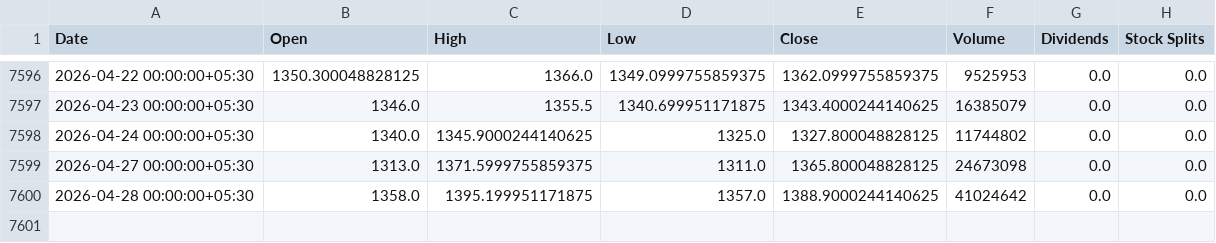
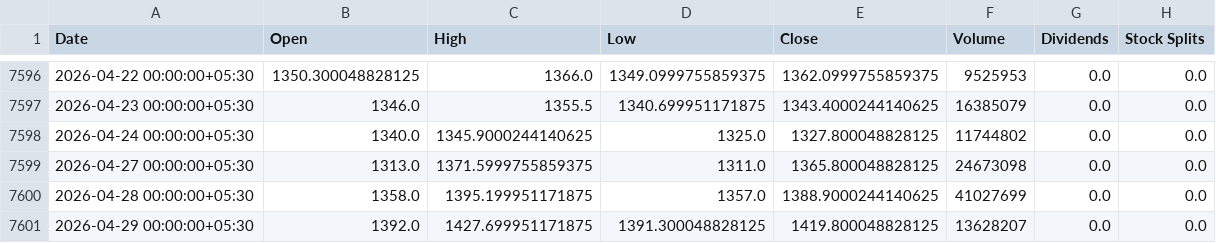
Before and after one commit to 91kartikmg/FinoraPulse, a CSV file: datasets/data_RELIANCE.NS_1d.csv, drawn as a sheet; only a part is shown, gaps mark what is left out.

```diff
--- a/datasets/data_RELIANCE.NS_1d.csv
+++ b/datasets/data_RELIANCE.NS_1d.csv
@@ -7599,2 +7599,3 @@ Date,Open,High,Low,Close,Volume,Dividends,Stock Splits
 2026-04-27 00:00:00+05:30,1313.0,1371.5999755859375,1311.0,1365.800048828125,24673098,0.0,0.0
-2026-04-28 00:00:00+05:30,1358.0,1395.199951171875,1357.0,1388.9000244140625,41024642,0.0,0.0
+2026-04-28 00:00:00+05:30,1358.0,1395.199951171875,1357.0,1388.9000244140625,41027699,0.0,0.0
+2026-04-29 00:00:00+05:30,1392.0,1427.699951171875,1391.300048828125,1419.800048828125,13628207,0.0,0.0
```
Also changed, not shown: 53 other files.
